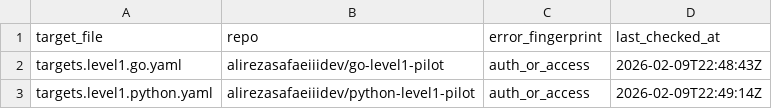
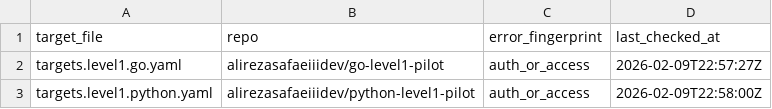
Before and after one commit to alirezasafaeiiidev/asdev-standards-platform, a CSV file: sync/divergence-report.combined.errors.csv, drawn as a sheet.

```diff
--- a/sync/divergence-report.combined.errors.csv
+++ b/sync/divergence-report.combined.errors.csv
@@ -1,3 +1,3 @@
 target_file,repo,error_fingerprint,last_checked_at
-targets.level1.go.yaml,alirezasafaeiiidev/go-level1-pilot,auth_or_access,2026-02-09T22:48:43Z
-targets.level1.python.yaml,alirezasafaeiiidev/python-level1-pilot,auth_or_access,2026-02-09T22:49:14Z
+targets.level1.go.yaml,alirezasafaeiiidev/go-level1-pilot,auth_or_access,2026-02-09T22:57:27Z
+targets.level1.python.yaml,alirezasafaeiiidev/python-level1-pilot,auth_or_access,2026-02-09T22:58:00Z
```
Also changed, not shown: sync/divergence-report.combined.csv, 1 other file.
